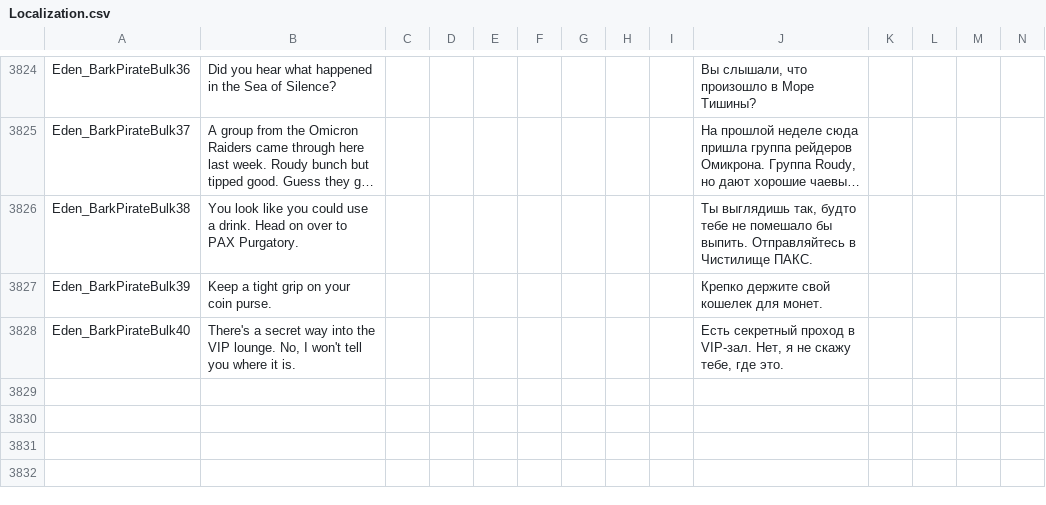
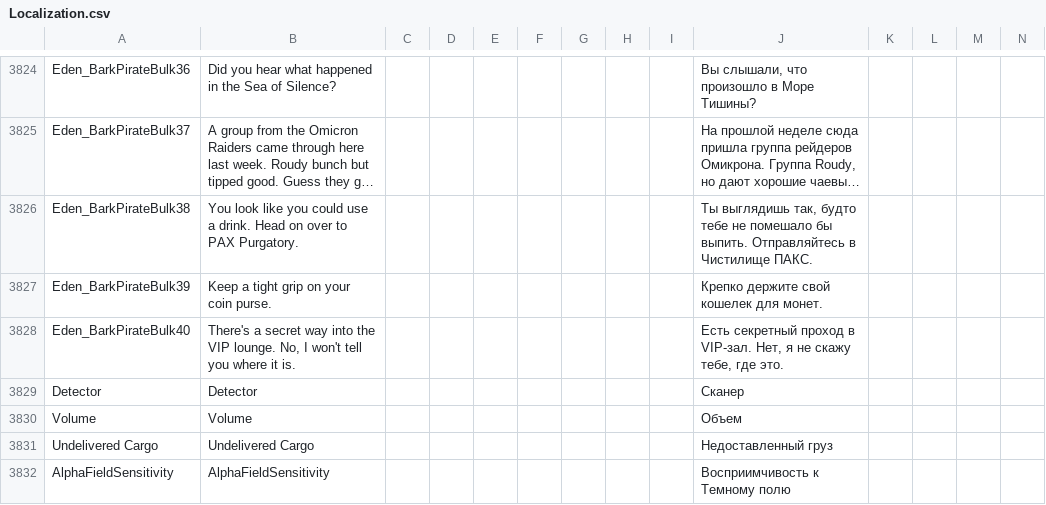
Before and after one commit to SnakeSel/Empyrion-ru, a CSV file: Reforged Eden/Extras/Localization.csv, drawn as a sheet; only a part is shown, gaps mark what is left out; long unchanged cells end in …; rows hold the shown columns only; the diff names each change by its address in the sheet, - before the commit and + after, or states it on an @@ line.

Commit message:
[RE] добавлены новые переводы

```diff
--- a/Reforged Eden/Extras/Localization.csv
+++ b/Reforged Eden/Extras/Localization.csv
+row 3829: Detector | Detector |  |  |  |  |  |  |  | Сканер
+row 3830: Volume | Volume |  |  |  |  |  |  |  | Объем
+row 3831: Undelivered Cargo | Undelivered Cargo |  |  |  |  |  |  |  | Недоставленный груз
+row 3832: AlphaFieldSensitivity | AlphaFieldSensitivity |  |  |  |  |  |  |  | Восприимчивость к Темному полю
```
